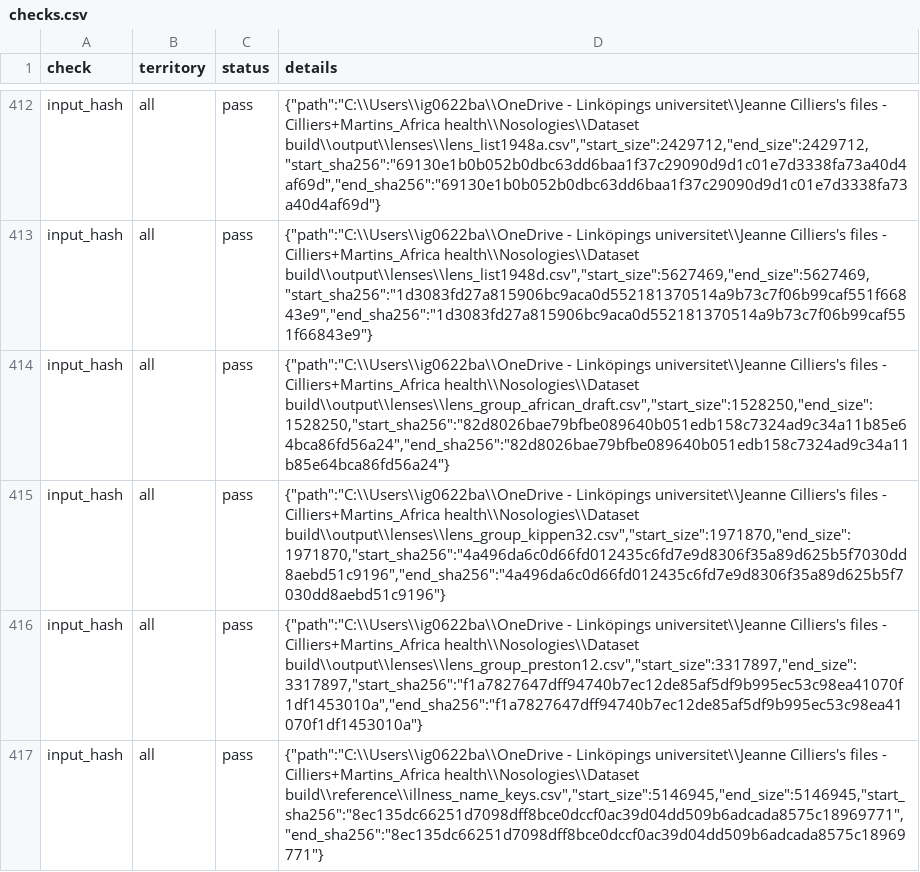
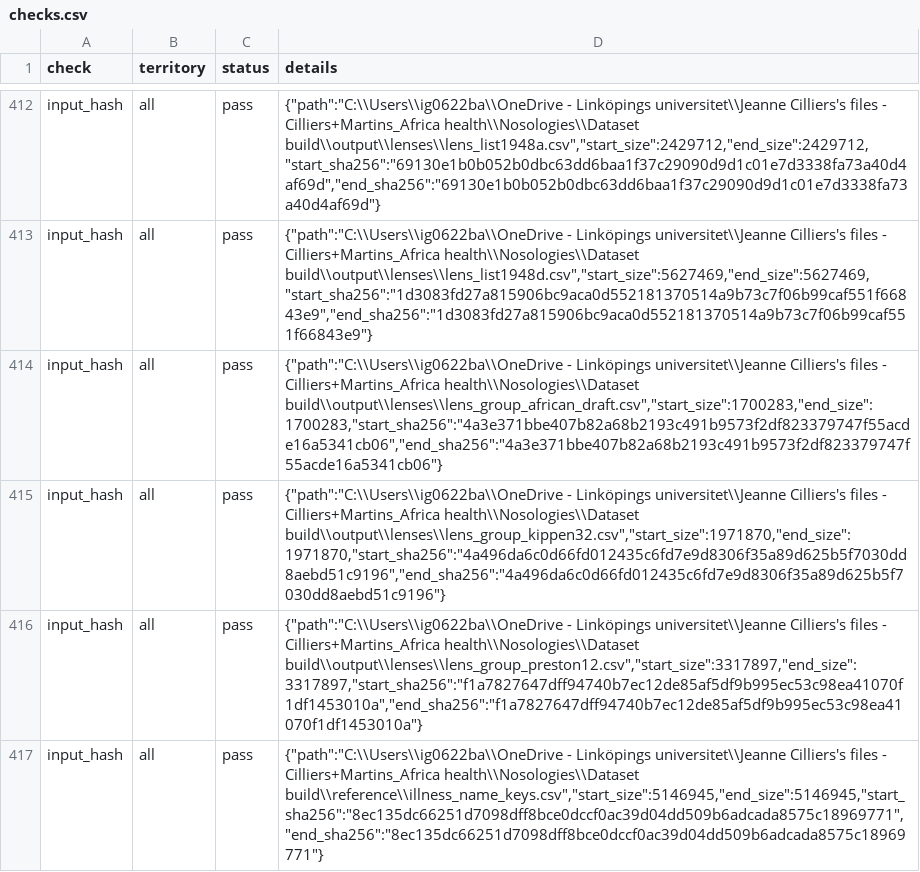
Before and after one commit to igbaccin/cm-atlas, a CSV file: data/checks.csv, drawn as a sheet; only a part is shown, gaps mark what is left out; the diff covers the shown part only.

Commit message:
Release v1.2: the page "Codes, groupings and lists", and HistCat's "Other" divided
A new page shows how the atlas's terms fit together: each printed name gives
a code; a code gives a category, and an item in each of the seven lists; a
category gives a chapter and a group in HistCat, Kippen and Preston; HistCat,
with some groups split, gives the standard groups. Any category can be
followed through the same picture. Further sections show the flows from any
list or grouping to any other, the list each territory's returns follow year
by year, the groups and items with their cases, and where each grouping and
list comes from. The other pages use the same words, and the page has its
place in the navigation.

The standard groups divide HistCat's "Other" by ICD-10 chapter: skin
diseases, diseases of the eye and ear, bones, joints and muscles, and
nutritional and endocrine diseases each have a group of their own. "Other"
keeps the diseases of the blood, the mental disorders and a few symptoms.
Every earlier group keeps its colour, and no figure moves.

List items whose title leans on the item above, such as 107(1) of the 1938
list, are shown with that item's title before their own.

```diff
--- a/data/checks.csv
+++ b/data/checks.csv
@@ -413,3 +413,3 @@ input_hash,all,pass,"{""path"":""C:\\Users\\ig0622ba\\OneDrive - Linköpings uni
 input_hash,all,pass,"{""path"":""C:\\Users\\ig0622ba\\OneDrive - Linköpings universitet\\Jeanne Cilliers's files - Cilliers+Martins_Africa health\\Nosologies\\Dataset build\\output\\lenses\\lens_list1948d.csv"",""start_size"":5627469,""end_size"":5627469,""start_sha256"":""1d3083fd27a815906bc9aca0d552181370514a9b73c7f06b99caf551f66843e9"",""end_sha256"":""1d3083fd27a815906bc9aca0d552181370514a9b73c7f06b99caf551f66843e9""}"
-input_hash,all,pass,"{""path"":""C:\\Users\\ig0622ba\\OneDrive - Linköpings universitet\\Jeanne Cilliers's files - Cilliers+Martins_Africa health\\Nosologies\\Dataset build\\output\\lenses\\lens_group_african_draft.csv"",""start_size"":1528250,""end_size"":1528250,""start_sha256"":""82d8026bae79bfbe089640b051edb158c7324ad9c34a11b85e64bca86fd56a24"",""end_sha256"":""82d8026bae79bfbe089640b051edb158c7324ad9c34a11b85e64bca86fd56a24""}"
+input_hash,all,pass,"{""path"":""C:\\Users\\ig0622ba\\OneDrive - Linköpings universitet\\Jeanne Cilliers's files - Cilliers+Martins_Africa health\\Nosologies\\Dataset build\\output\\lenses\\lens_group_african_draft.csv"",""start_size"":1700283,""end_size"":1700283,""start_sha256"":""4a3e371bbe407b82a68b2193c491b9573f2df823379747f55acde16a5341cb06"",""end_sha256"":""4a3e371bbe407b82a68b2193c491b9573f2df823379747f55acde16a5341cb06""}"
 input_hash,all,pass,"{""path"":""C:\\Users\\ig0622ba\\OneDrive - Linköpings universitet\\Jeanne Cilliers's files - Cilliers+Martins_Africa health\\Nosologies\\Dataset build\\output\\lenses\\lens_group_kippen32.csv"",""start_size"":1971870,""end_size"":1971870,""start_sha256"":""4a496da6c0d66fd012435c6fd7e9d8306f35a89d625b5f7030dd8aebd51c9196"",""end_sha256"":""4a496da6c0d66fd012435c6fd7e9d8306f35a89d625b5f7030dd8aebd51c9196""}"
```
Also changed, not shown: 10 edited cells elsewhere in this file, data/build_manifest.csv, data/http_checks.csv, 13 other files.
